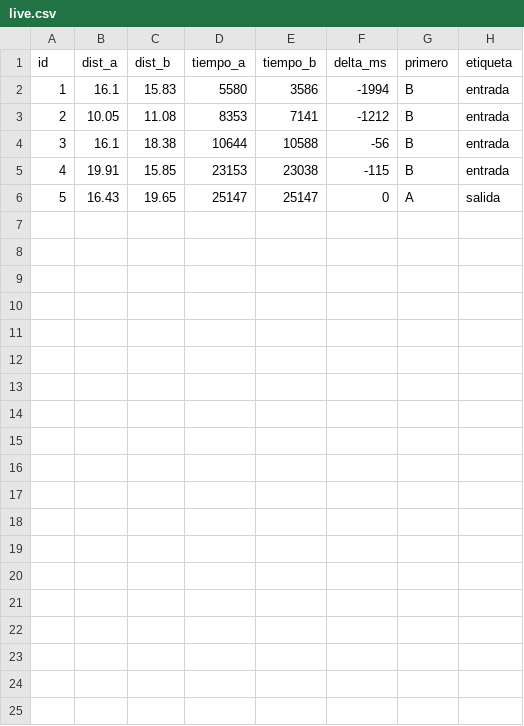
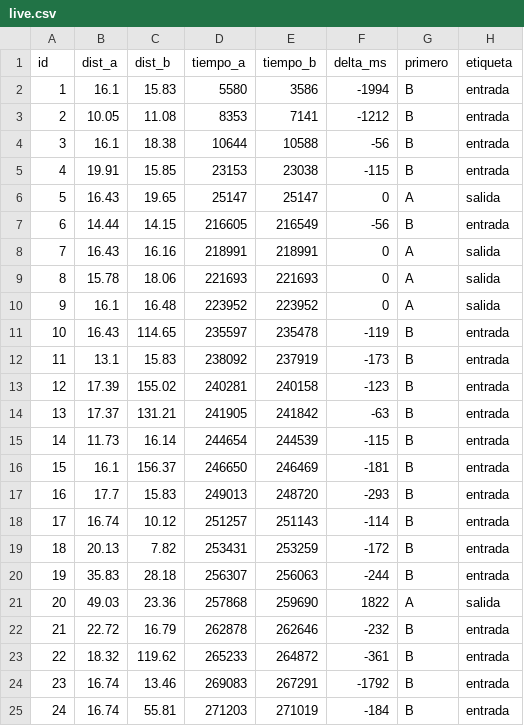
Before and after one commit to JuanCarlos721/IA-Sensor-Entradas-Salidas, a CSV file: data/live.csv, drawn as a sheet.

```diff
--- a/data/live.csv
+++ b/data/live.csv
@@ -6 +6,20 @@
 5,16.43,19.65,25147,25147,0,"A","salida"
+6,14.44,14.15,216605,216549,-56,"B","entrada"
+7,16.43,16.16,218991,218991,0,"A","salida"
+8,15.78,18.06,221693,221693,0,"A","salida"
+9,16.1,16.48,223952,223952,0,"A","salida"
+10,16.43,114.65,235597,235478,-119,"B","entrada"
+11,13.1,15.83,238092,237919,-173,"B","entrada"
+12,17.39,155.02,240281,240158,-123,"B","entrada"
+13,17.37,131.21,241905,241842,-63,"B","entrada"
+14,11.73,16.14,244654,244539,-115,"B","entrada"
+15,16.1,156.37,246650,246469,-181,"B","entrada"
+16,17.7,15.83,249013,248720,-293,"B","entrada"
+17,16.74,10.12,251257,251143,-114,"B","entrada"
+18,20.13,7.82,253431,253259,-172,"B","entrada"
+19,35.83,28.18,256307,256063,-244,"B","entrada"
+20,49.03,23.36,257868,259690,1822,"A","salida"
+21,22.72,16.79,262878,262646,-232,"B","entrada"
+22,18.32,119.62,265233,264872,-361,"B","entrada"
+23,16.74,13.46,269083,267291,-1792,"B","entrada"
+24,16.74,55.81,271203,271019,-184,"B","entrada"
```
Also changed, not shown: 7 other files.
